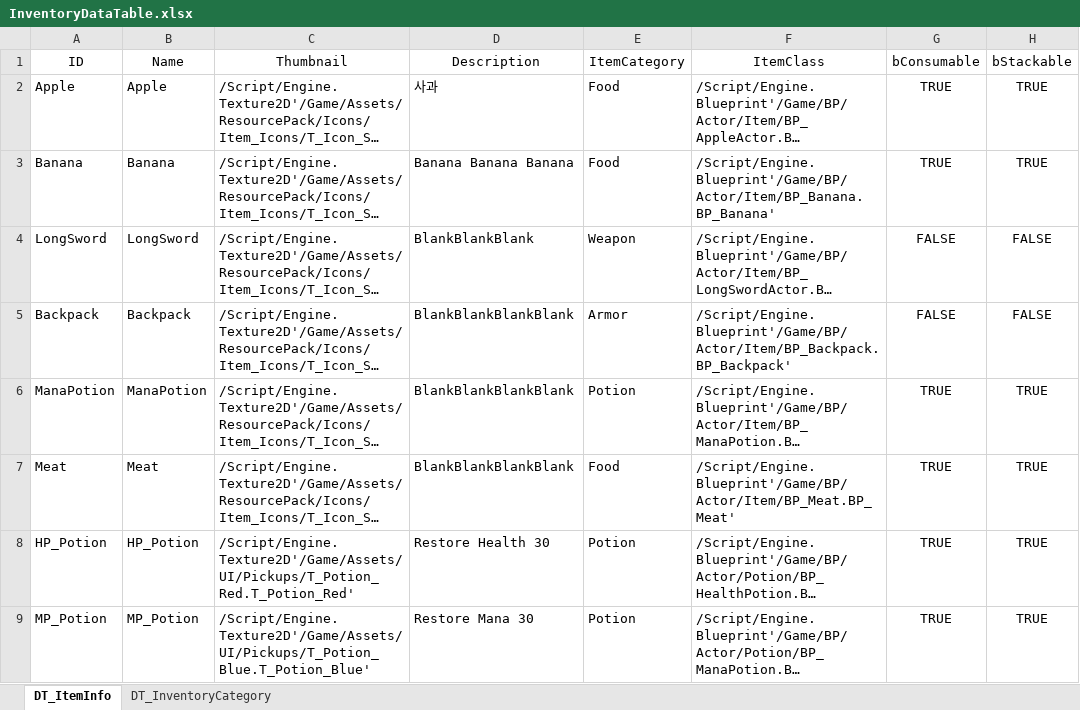
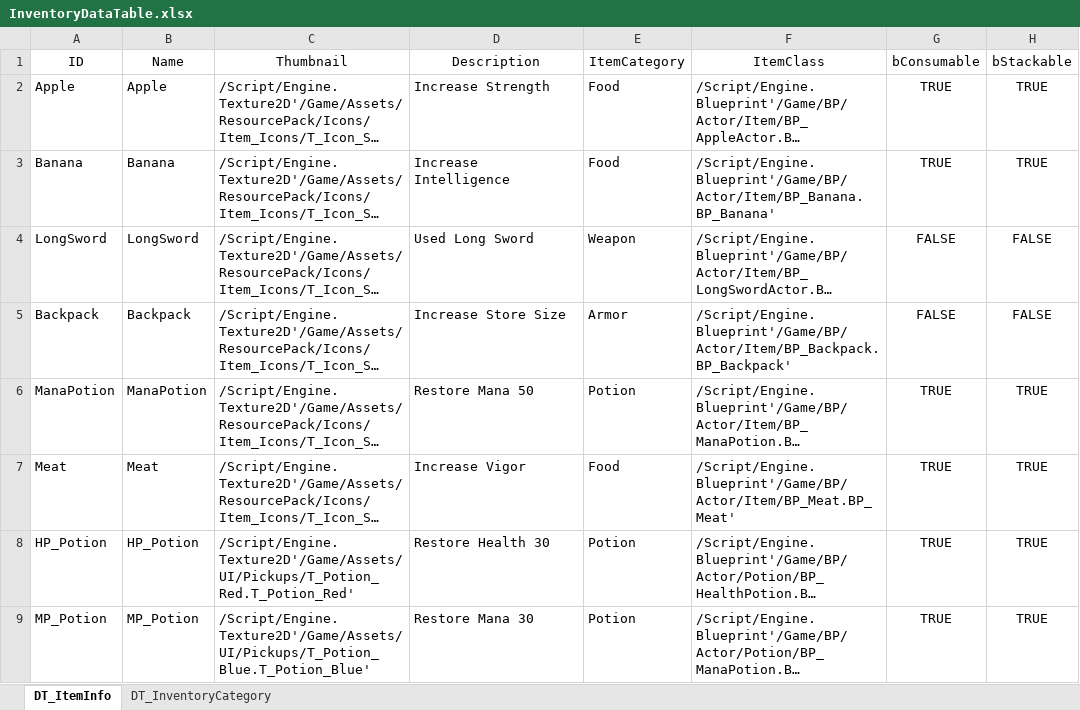
Before and after one commit to Desi9nerd/UE5_TDRPG, an Excel workbook: Content/BP/Inventory/Data/InventoryDataTable.xlsx, sheet DT_ItemInfo, drawn as a sheet; only a part is shown; long unchanged cells end in …; values as stored, in another font and other column widths than the file's, no borders; conditional formats not drawn; the diff names each change by its address in the sheet, - before the commit and + after, or states it on an @@ line.

Commit message:
DataTable 수정

```diff
--- a/Content/BP/Inventory/Data/InventoryDataTable.xlsx (sheet DT_ItemInfo)
+++ b/Content/BP/Inventory/Data/InventoryDataTable.xlsx (sheet DT_ItemInfo)
-D2 (Description): 사과
+D2 (Description): Increase Strength
-D3 (Description): Banana Banana Banana
+D3 (Description): Increase Intelligence
-D4 (Description): BlankBlankBlank
+D4 (Description): Used Long Sword
-D5 (Description): BlankBlankBlankBlank
+D5 (Description): Increase Store Size
-D6 (Description): BlankBlankBlankBlank
+D6 (Description): Restore Mana 50
-D7 (Description): BlankBlankBlankBlank
+D7 (Description): Increase Vigor
```
Also changed, not shown: 2 other files.
